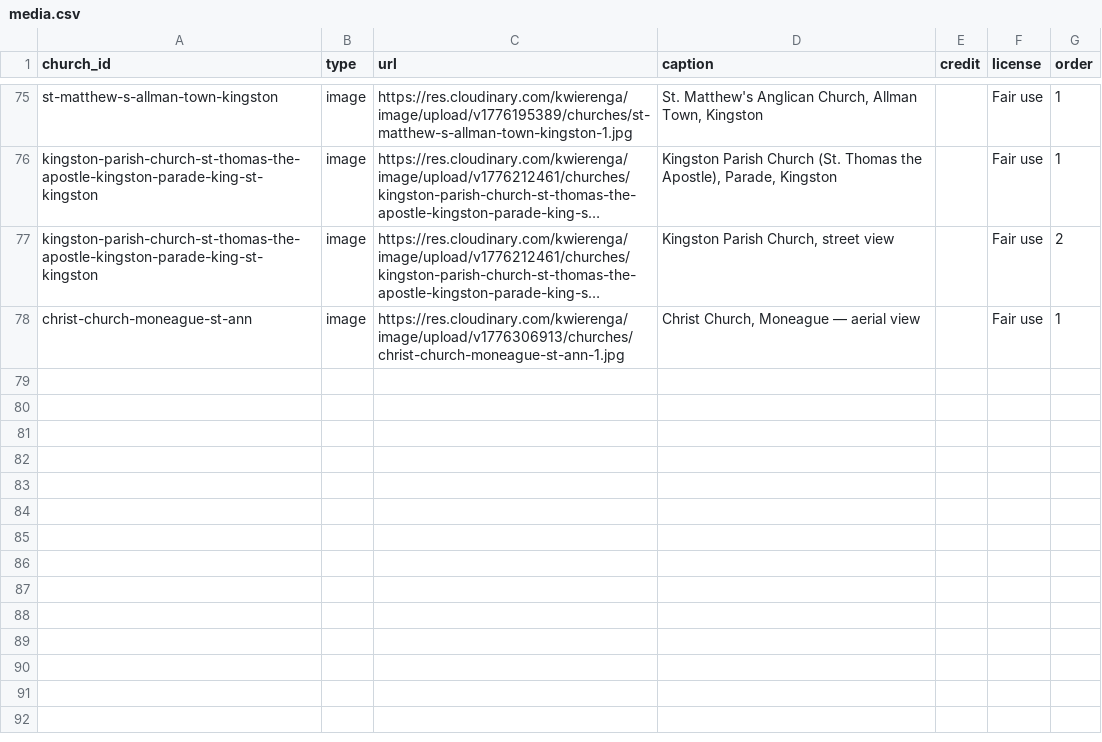
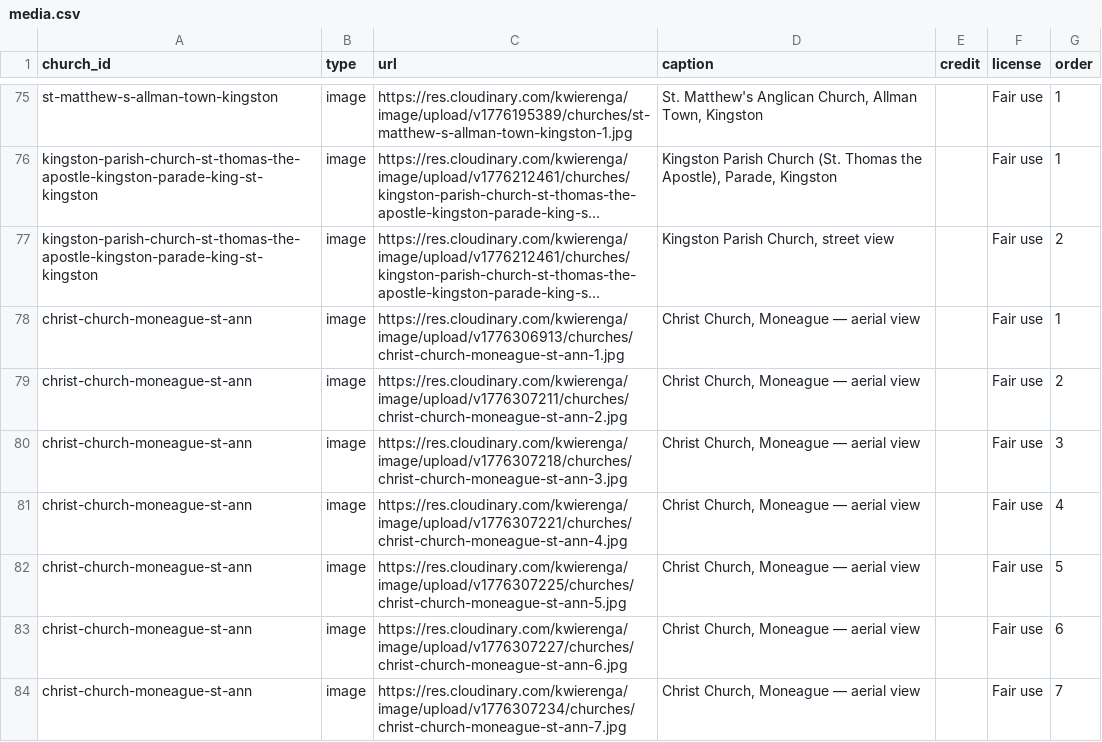
Before and after one commit to kwierenga/Anglican-Churches-in-Jamaica, a CSV file: data/media.csv, drawn as a sheet; only a part is shown, gaps mark what is left out; long unchanged cells end in …; the diff names each change by its address in the sheet, - before the commit and + after, or states it on an @@ line.

```diff
--- a/data/media.csv
+++ b/data/media.csv
+row 79: christ-church-moneague-st-ann | image | https://res.cloudinary.com/kwierenga/image/upload/v1776307211/churches/christ-church-moneague-st-ann-2.jpg | Christ Church, Moneague — aerial view |  | Fair use | 2
+row 80: christ-church-moneague-st-ann | image | https://res.cloudinary.com/kwierenga/image/upload/v1776307218/churches/christ-church-moneague-st-ann-3.jpg | Christ Church, Moneague — aerial view |  | Fair use | 3
+row 81: christ-church-moneague-st-ann | image | https://res.cloudinary.com/kwierenga/image/upload/v1776307221/churches/christ-church-moneague-st-ann-4.jpg | Christ Church, Moneague — aerial view |  | Fair use | 4
+row 82: christ-church-moneague-st-ann | image | https://res.cloudinary.com/kwierenga/image/upload/v1776307225/churches/christ-church-moneague-st-ann-5.jpg | Christ Church, Moneague — aerial view |  | Fair use | 5
+row 83: christ-church-moneague-st-ann | image | https://res.cloudinary.com/kwierenga/image/upload/v1776307227/churches/christ-church-moneague-st-ann-6.jpg | Christ Church, Moneague — aerial view |  | Fair use | 6
+row 84: christ-church-moneague-st-ann | image | https://res.cloudinary.com/kwierenga/image/upload/v1776307234/churches/christ-church-moneague-st-ann-7.jpg | Christ Church, Moneague — aerial view |  | Fair use | 7
```
Also changed, not shown: 3 other files.
